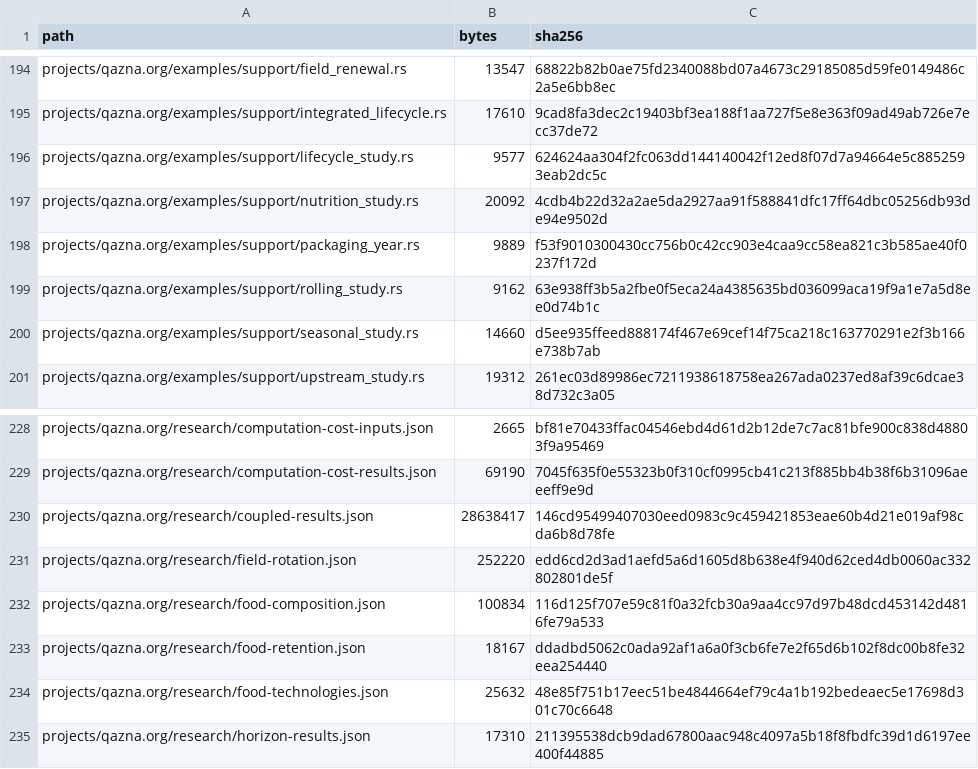
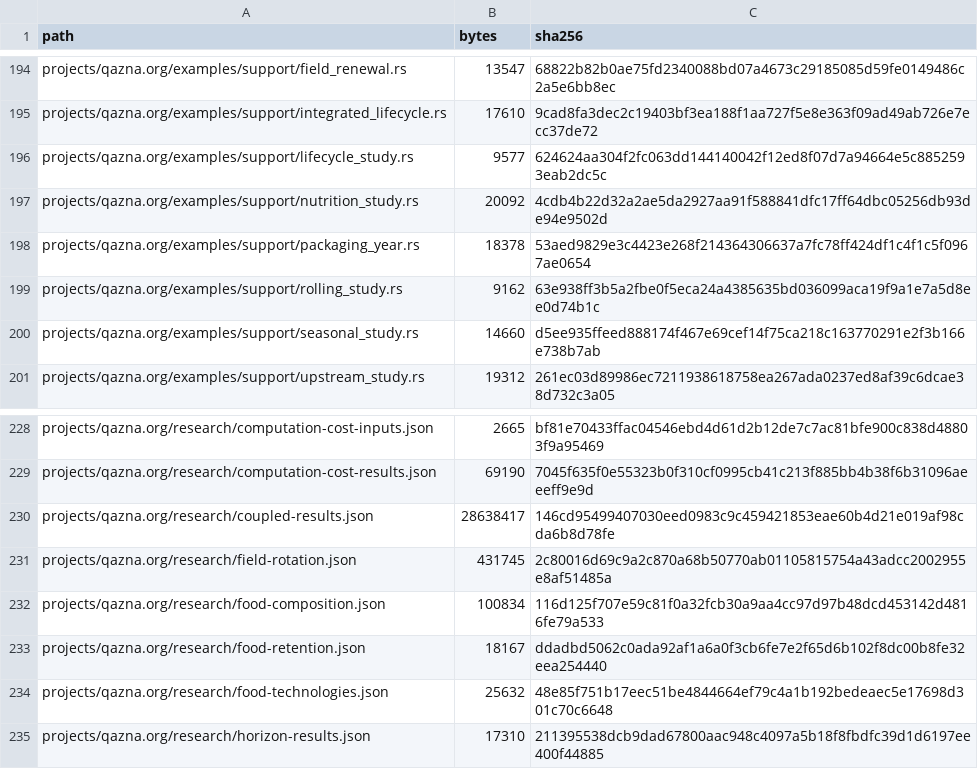
Before and after one commit to DauletBai/tartarus, a CSV file: MANIFEST.csv, drawn as a sheet; only a part is shown, gaps mark what is left out; the diff covers the shown part only.

```diff
--- a/MANIFEST.csv
+++ b/MANIFEST.csv
@@ -197,3 +197,3 @@ projects/qazna.org/examples/support/lifecycle_study.rs,9577,624624aa304f2fc063dd
 projects/qazna.org/examples/support/nutrition_study.rs,20092,4cdb4b22d32a2ae5da2927aa91f588841dfc17ff64dbc05256db93de94e9502d
-projects/qazna.org/examples/support/packaging_year.rs,9889,f53f9010300430cc756b0c42cc903e4caa9cc58ea821c3b585ae40f0237f172d
+projects/qazna.org/examples/support/packaging_year.rs,18378,53aed9829e3c4423e268f214364306637a7fc78ff424df1c4f1c5f0967ae0654
 projects/qazna.org/examples/support/rolling_study.rs,9162,63e938ff3b5a2fbe0f5eca24a4385635bd036099aca19f9a1e7a5d8ee0d74b1c
@@ -230,3 +230,3 @@ projects/qazna.org/research/computation-cost-results.json,69190,7045f635f0e55323
 projects/qazna.org/research/coupled-results.json,28638417,146cd95499407030eed0983c9c459421853eae60b4d21e019af98cda6b8d78fe
-projects/qazna.org/research/field-rotation.json,252220,edd6cd2d3ad1aefd5a6d1605d8b638e4f940d62ced4db0060ac332802801de5f
+projects/qazna.org/research/field-rotation.json,431745,2c80016d69c9a2c870a68b50770ab01105815754a43adcc2002955e8af51485a
 projects/qazna.org/research/food-composition.json,100834,116d125f707e59c81f0a32fcb30a9aa4cc97d97b48dcd453142d4816fe79a533
```
Also changed, not shown: 14 edited cells elsewhere in this file, 9 other files.
